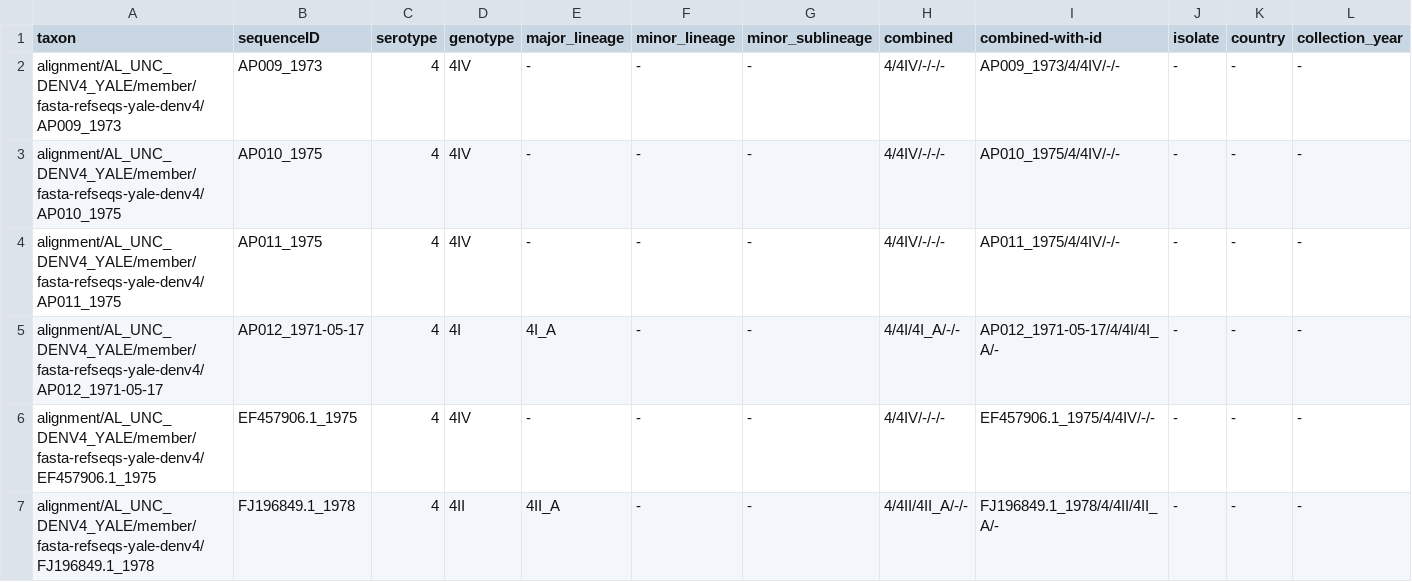
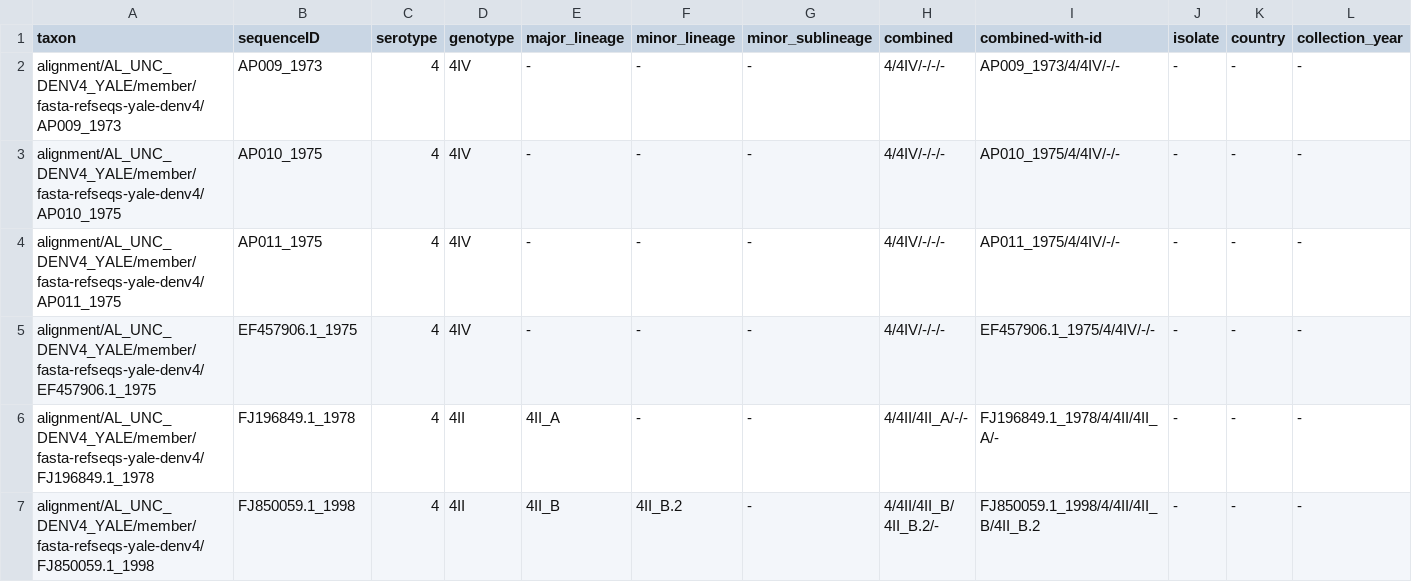
Before and after one commit to giffordlabcvr/Dengue-GLUE, a TSV file: trees/AL_UNC_DENV4_YALE.annotations.tsv, drawn as a sheet; only a part is shown; the shorter side is filled out with more unchanged rows; the diff covers the shown part only; the diff names each change by its address in the sheet, - before the commit and + after, or states it on an @@ line.

```diff
--- a/trees/AL_UNC_DENV4_YALE.annotations.tsv
+++ b/trees/AL_UNC_DENV4_YALE.annotations.tsv
-row 5: alignment/AL_UNC_DENV4_YALE/member/fasta-refseqs-yale-denv4/AP012_1971-05-17 | AP012_1971-05-17 | 4 | 4I | 4I_A | - | - | 4/4I/4I_A/-/- | AP012_1971-05-17/4/4I/4I_A/- | - | - | -
```
Also changed, not shown: 14 removed rows elsewhere in this file, trees/AL_UNC_DENV3_YALE.annotations.tsv, 10 other files.
